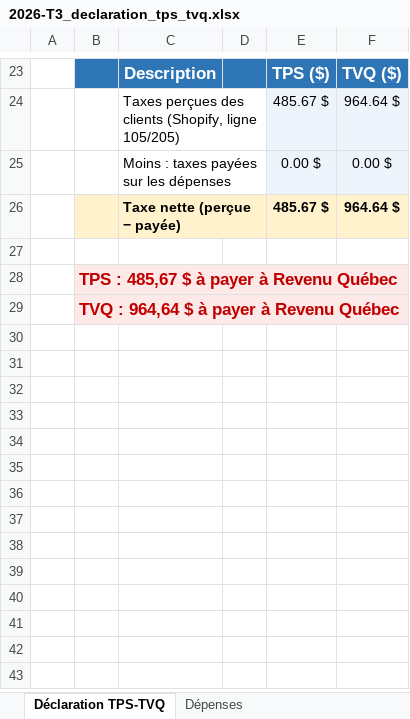
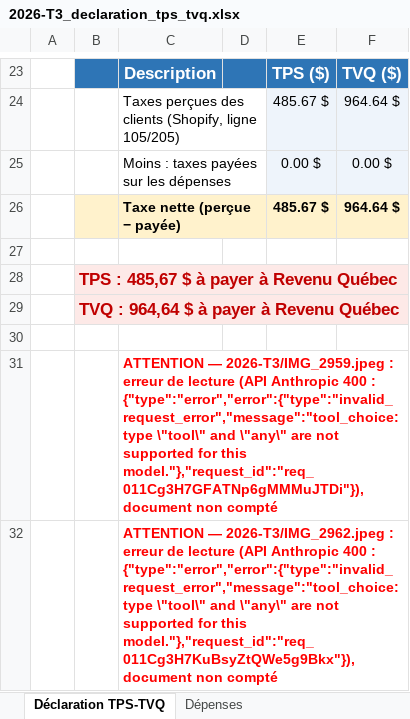
Before and after one commit to SamPhilygit00/SamPhily_Test1, an Excel workbook: data/orders/2026-T3_declaration_tps_tvq.xlsx, sheet Déclaration TPS-TVQ, drawn as a sheet; only a part is shown, gaps mark what is left out; values as stored, in another font and other column widths than the file's, no borders; the diff covers the shown part only; the diff names each change by its address in the sheet, - before the commit and + after, or states it on an @@ line.

```diff
--- a/data/orders/2026-T3_declaration_tps_tvq.xlsx (sheet Déclaration TPS-TVQ)
+++ b/data/orders/2026-T3_declaration_tps_tvq.xlsx (sheet Déclaration TPS-TVQ)
+row 30: (empty)
+row 31:  |  | ATTENTION — 2026-T3/IMG_2959.jpeg : erreur de lecture (API Anthropic 400 : {"type":"error","error":{"type":"invalid_request_error","message":"tool_choice: type \"tool\" and \"any\" are not supported for this model."},"request_id":"req_011Cg3H7GFATNp6gMMMuJTDi"}), document non compté
+row 32:  |  | ATTENTION — 2026-T3/IMG_2962.jpeg : erreur de lecture (API Anthropic 400 : {"type":"error","error":{"type":"invalid_request_error","message":"tool_choice: type \"tool\" and \"any\" are not supported for this model."},"request_id":"req_011Cg3H7KuBsyZtQWe5g9Bkx"}), document non compté
```
Also changed, not shown: 2 added rows elsewhere in this sheet, data/orders/2026-T3_suivi_ventes.xlsx.
